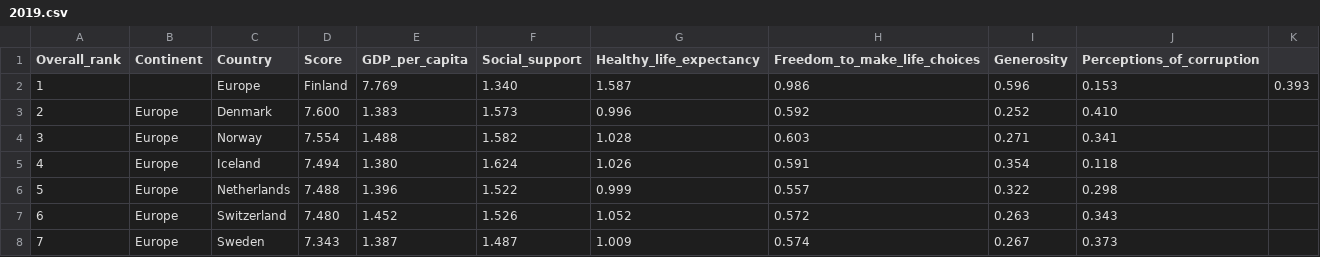
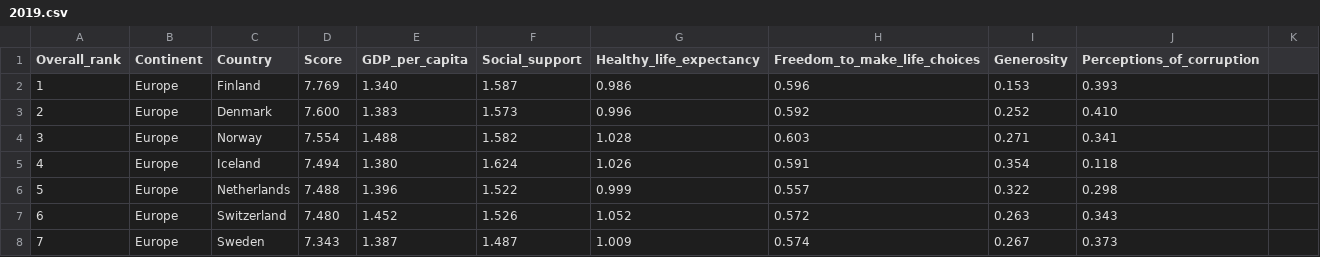
Before and after one commit to KevinLalor/csv_dump, a CSV file: 2019.csv, drawn as a sheet; only a part is shown.

Commit message:
Update 2019.csv

```diff
--- a/2019.csv
+++ b/2019.csv
@@ -1,3 +1,3 @@
 Overall_rank,Continent,Country,Score,GDP_per_capita,Social_support,Healthy_life_expectancy,Freedom_to_make_life_choices,Generosity,Perceptions_of_corruption
-1,,Europe,Finland,7.769,1.340,1.587,0.986,0.596,0.153,0.393
+1,Europe,Finland,7.769,1.340,1.587,0.986,0.596,0.153,0.393
 2,Europe,Denmark,7.600,1.383,1.573,0.996,0.592,0.252,0.410
```
